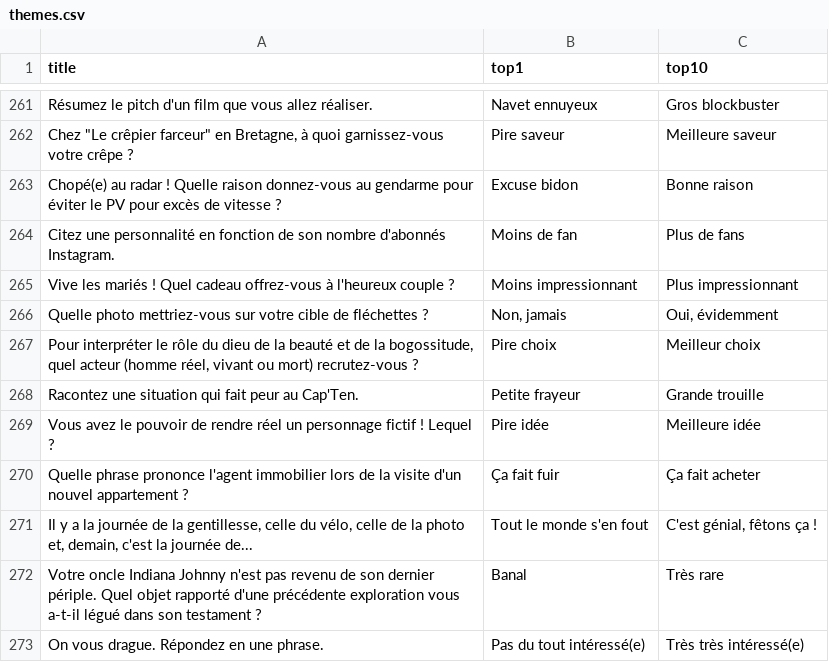
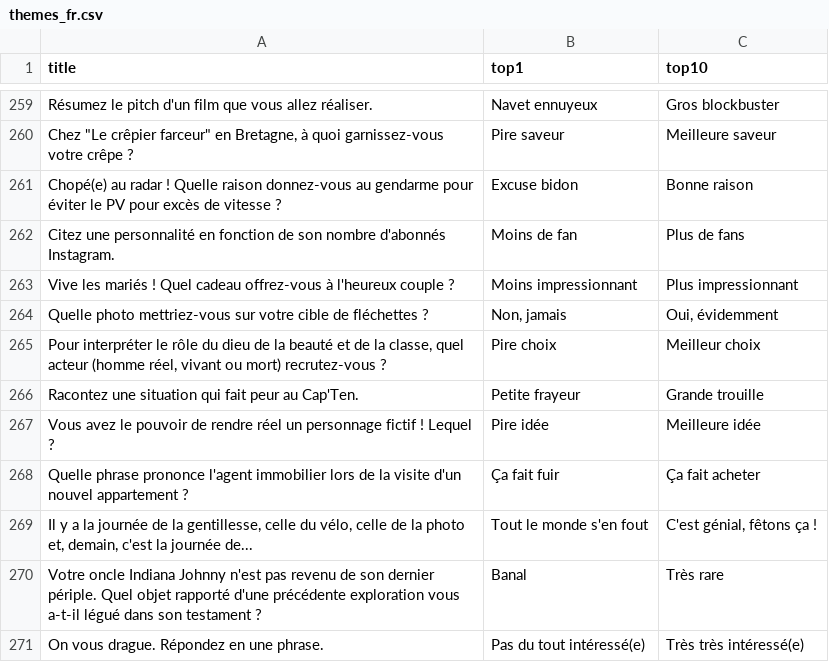
Before and after one commit to piegir/top-ten, a CSV file: database/themes_fr.csv (was database/themes.csv), drawn as a sheet; only a part is shown, gaps mark what is left out; the diff covers the shown part only.

```diff
--- a/database/themes.csv
+++ b/database/themes_fr.csv
@@ -266,3 +264,3 @@ Vive les mariés ! Quel cadeau offrez-vous à l'heureux couple ?,Moins impressio
 Quelle photo mettriez-vous sur votre cible de fléchettes ?,"Non, jamais","Oui, évidemment"
-"Pour interpréter le rôle du dieu de la beauté et de la bogossitude, quel acteur (homme réel, vivant ou mort) recrutez-vous ?",Pire choix,Meilleur choix
+"Pour interpréter le rôle du dieu de la beauté et de la classe, quel acteur (homme réel, vivant ou mort) recrutez-vous ?",Pire choix,Meilleur choix
 Racontez une situation qui fait peur au Cap'Ten.,Petite frayeur,Grande trouille
```
Also changed, not shown: 2 removed rows and 10 edited cells elsewhere in this file, 7 other files.
